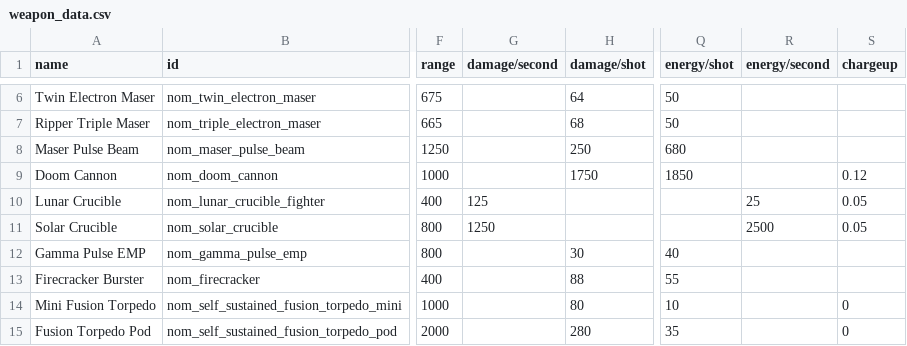
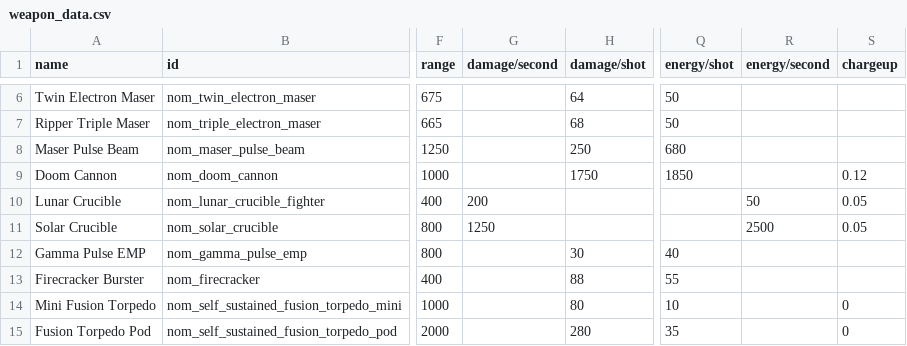
Before and after one commit to Trylobot/ss-nom, a CSV file: data/weapons/weapon_data.csv, drawn as a sheet; only a part is shown, gaps mark what is left out; the diff names each change by its address in the sheet, - before the commit and + after, or states it on an @@ line.

```diff
--- a/data/weapons/weapon_data.csv
+++ b/data/weapons/weapon_data.csv
-G10 (damage/second): 125
+G10 (damage/second): 200
-R10 (energy/second): 25
+R10 (energy/second): 50
```
Also changed, not shown: data/hulls/ship_data.csv.
